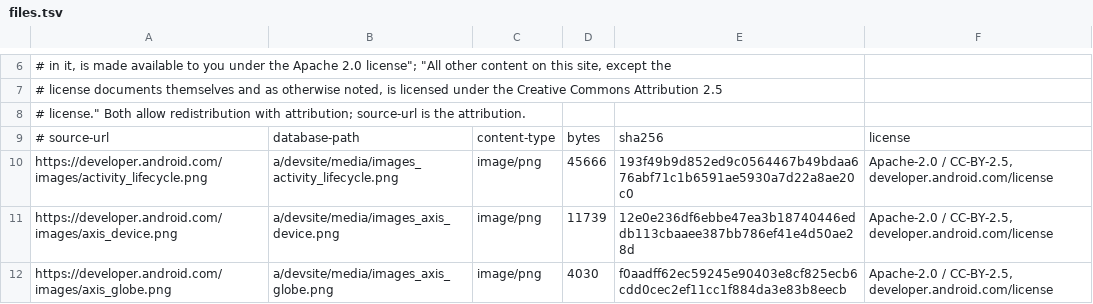
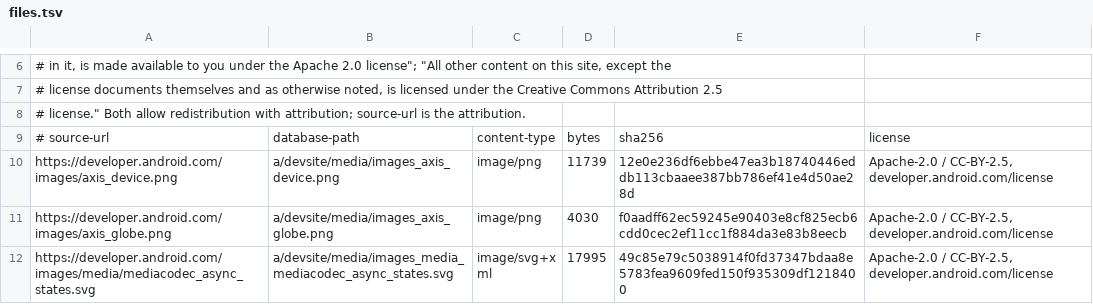
Before and after one commit to appdevforall/OfflineDocumentationTools, a TSV file: scripts/remote_media/adfa-6589/files.tsv, drawn as a sheet; only a part is shown, gaps mark what is left out; the shorter side is filled out with more unchanged rows; the diff names each change by its address in the sheet, - before the commit and + after, or states it on an @@ line.

```diff
--- a/scripts/remote_media/adfa-6589/files.tsv
+++ b/scripts/remote_media/adfa-6589/files.tsv
-row 10: https://developer.android.com/images/activity_lifecycle.png | a/devsite/media/images_activity_lifecycle.png | image/png | 45666 | 193f49b9d852ed9c0564467b49bdaa676abf71c1b6591ae5930a7d22a8ae20c0 | Apache-2.0 / CC-BY-2.5, developer.android.com/license
```
Also changed, not shown: 5 other files.
